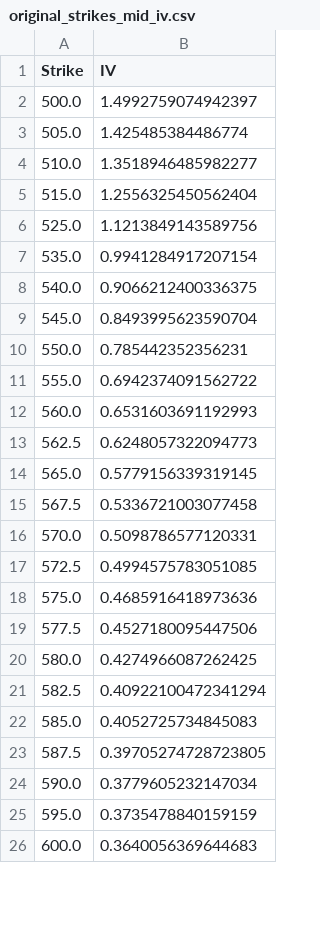
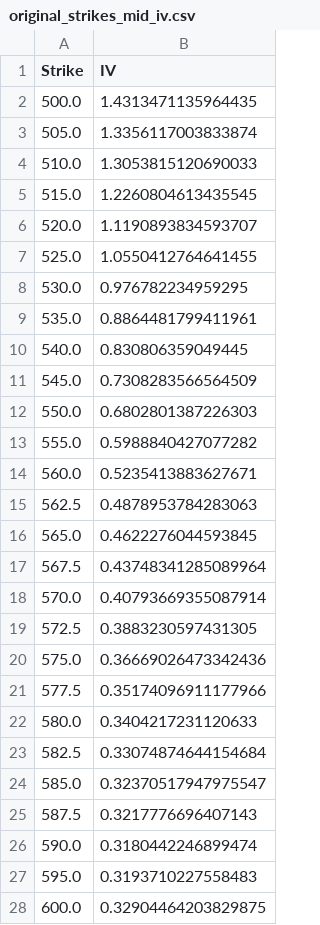
Before and after one commit to hedge0/OptionsKillerBotPython, a CSV file: original_strikes_mid_iv.csv, drawn as a sheet; only a part is shown; the diff covers the shown part only.

```diff
--- a/original_strikes_mid_iv.csv
+++ b/original_strikes_mid_iv.csv
@@ -1,26 +1,28 @@
 Strike,IV
-500.0,1.4992759074942397
-505.0,1.425485384486774
-510.0,1.3518946485982277
-515.0,1.2556325450562404
-525.0,1.1213849143589756
-535.0,0.9941284917207154
-540.0,0.9066212400336375
-545.0,0.8493995623590704
-550.0,0.785442352356231
-555.0,0.6942374091562722
-560.0,0.6531603691192993
-562.5,0.6248057322094773
-565.0,0.5779156339319145
-567.5,0.5336721003077458
-570.0,0.5098786577120331
-572.5,0.4994575783051085
-575.0,0.4685916418973636
-577.5,0.4527180095447506
-580.0,0.4274966087262425
-582.5,0.40922100472341294
-585.0,0.4052725734845083
-587.5,0.39705274728723805
-590.0,0.3779605232147034
-595.0,0.3735478840159159
-600.0,0.3640056369644683
+500.0,1.4313471135964435
+505.0,1.3356117003833874
+510.0,1.3053815120690033
+515.0,1.2260804613435545
+520.0,1.1190893834593707
+525.0,1.0550412764641455
+530.0,0.976782234959295
+535.0,0.8864481799411961
+540.0,0.830806359049445
+545.0,0.7308283566564509
+550.0,0.6802801387226303
+555.0,0.5988840427077282
+560.0,0.5235413883627671
+562.5,0.4878953784283063
+565.0,0.4622276044593845
+567.5,0.43748341285089964
+570.0,0.40793669355087914
+572.5,0.3883230597431305
+575.0,0.36669026473342436
+577.5,0.35174096911177966
+580.0,0.3404217231120633
+582.5,0.33074874644154684
+585.0,0.32370517947975547
+587.5,0.3217776696407143
+590.0,0.3180442246899474
+595.0,0.3193710227558483
+600.0,0.32904464203829875
```
Also changed, not shown: 3 removed rows and 10 edited cells elsewhere in this file, interpolated_strikes_iv.csv, 2 other files.
